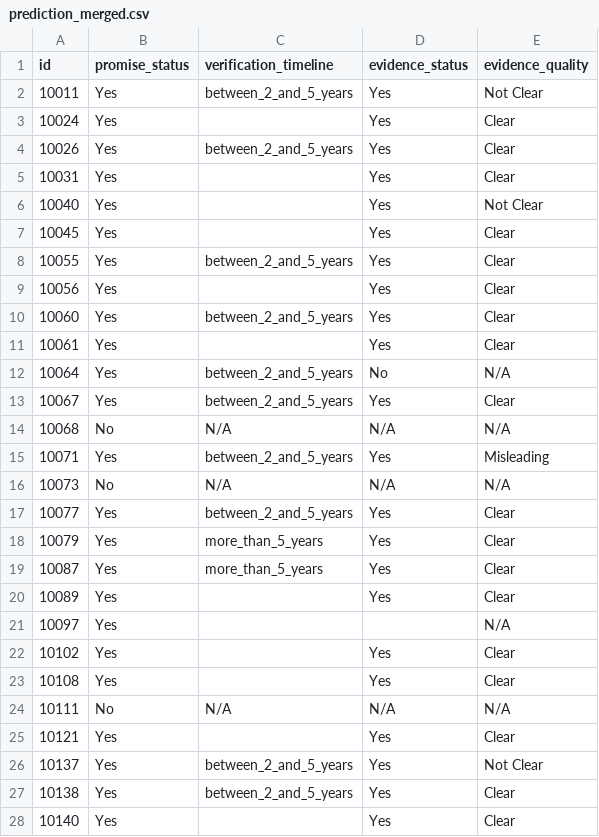
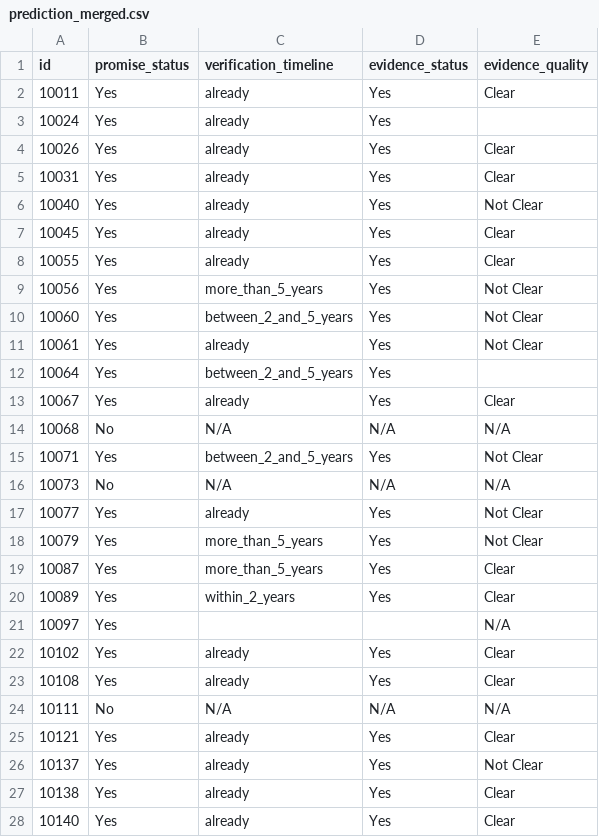
Before and after one commit to dawn41205/Senior-Project, a CSV file: dataset/week14/week14_1/prediction_merged.csv, drawn as a sheet; only a part is shown; the diff covers the shown part only.

Commit message:
merge week14

```diff
--- a/dataset/week14/week14_1/prediction_merged.csv
+++ b/dataset/week14/week14_1/prediction_merged.csv
@@ -1,28 +1,28 @@
 id,promise_status,verification_timeline,evidence_status,evidence_quality
-10011,Yes,between_2_and_5_years,Yes,Not Clear
-10024,Yes,,Yes,Clear
-10026,Yes,between_2_and_5_years,Yes,Clear
-10031,Yes,,Yes,Clear
-10040,Yes,,Yes,Not Clear
-10045,Yes,,Yes,Clear
-10055,Yes,between_2_and_5_years,Yes,Clear
-10056,Yes,,Yes,Clear
-10060,Yes,between_2_and_5_years,Yes,Clear
-10061,Yes,,Yes,Clear
-10064,Yes,between_2_and_5_years,No,N/A
-10067,Yes,between_2_and_5_years,Yes,Clear
+10011,Yes,already,Yes,Clear
+10024,Yes,already,Yes,
+10026,Yes,already,Yes,Clear
+10031,Yes,already,Yes,Clear
+10040,Yes,already,Yes,Not Clear
+10045,Yes,already,Yes,Clear
+10055,Yes,already,Yes,Clear
+10056,Yes,more_than_5_years,Yes,Not Clear
+10060,Yes,between_2_and_5_years,Yes,Not Clear
+10061,Yes,already,Yes,Not Clear
+10064,Yes,between_2_and_5_years,Yes,
+10067,Yes,already,Yes,Clear
 10068,No,N/A,N/A,N/A
-10071,Yes,between_2_and_5_years,Yes,Misleading
+10071,Yes,between_2_and_5_years,Yes,Not Clear
 10073,No,N/A,N/A,N/A
-10077,Yes,between_2_and_5_years,Yes,Clear
-10079,Yes,more_than_5_years,Yes,Clear
+10077,Yes,already,Yes,Not Clear
+10079,Yes,more_than_5_years,Yes,Not Clear
 10087,Yes,more_than_5_years,Yes,Clear
-10089,Yes,,Yes,Clear
+10089,Yes,within_2_years,Yes,Clear
 10097,Yes,,,N/A
-10102,Yes,,Yes,Clear
-10108,Yes,,Yes,Clear
+10102,Yes,already,Yes,Clear
+10108,Yes,already,Yes,Clear
 10111,No,N/A,N/A,N/A
-10121,Yes,,Yes,Clear
-10137,Yes,between_2_and_5_years,Yes,Not Clear
-10138,Yes,between_2_and_5_years,Yes,Clear
-10140,Yes,,Yes,Clear
+10121,Yes,already,Yes,Clear
+10137,Yes,already,Yes,Not Clear
+10138,Yes,already,Yes,Clear
+10140,Yes,already,Yes,Clear
```
Also changed, not shown: 171 edited cells elsewhere in this file, 7 other files.
